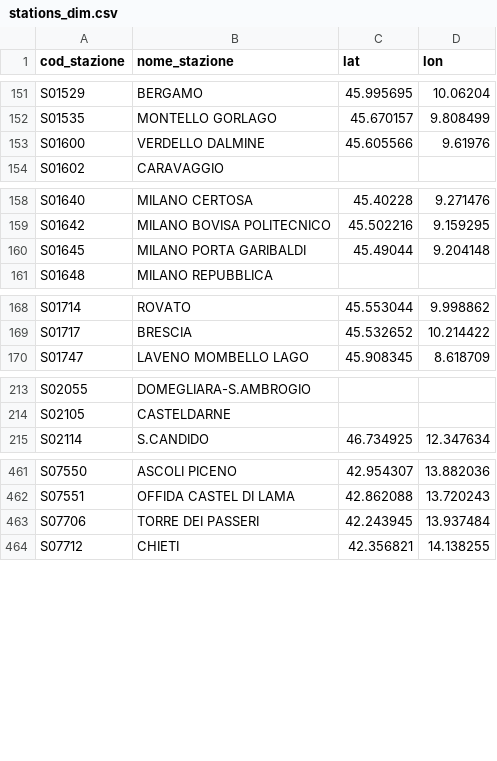
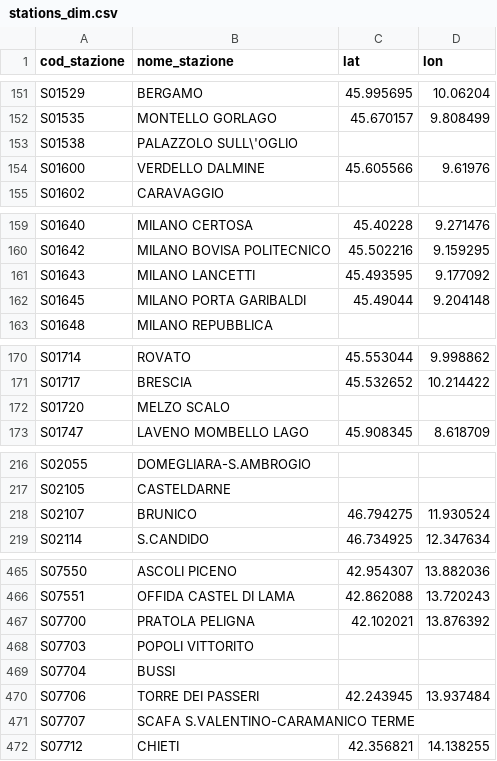
Before and after one commit to DrElegantia/trainstats-dashboard, a CSV file: data/gold/stations_dim.csv, drawn as a sheet; only a part is shown, gaps mark what is left out; the diff covers the shown part only; the diff names each change by its address in the sheet, - before the commit and + after, or states it on an @@ line.

```diff
--- a/data/gold/stations_dim.csv
+++ b/data/gold/stations_dim.csv
+row 153: S01538 | PALAZZOLO SULL\'OGLIO
+row 161: S01643 | MILANO LANCETTI | 45.493595 | 9.177092
+row 172: S01720 | MELZO SCALO
+row 218: S02107 | BRUNICO | 46.794275 | 11.930524
+row 467: S07700 | PRATOLA PELIGNA | 42.102021 | 13.876392
+row 468: S07703 | POPOLI VITTORITO
+row 469: S07704 | BUSSI
+row 471: S07707 | SCAFA S.VALENTINO-CARAMANICO TERME
```
Also changed, not shown: 1 added row elsewhere in this file, data/gold/hist_dettaglio_categoria.csv, data/gold/hist_mese_categoria.csv, 11 other files.
